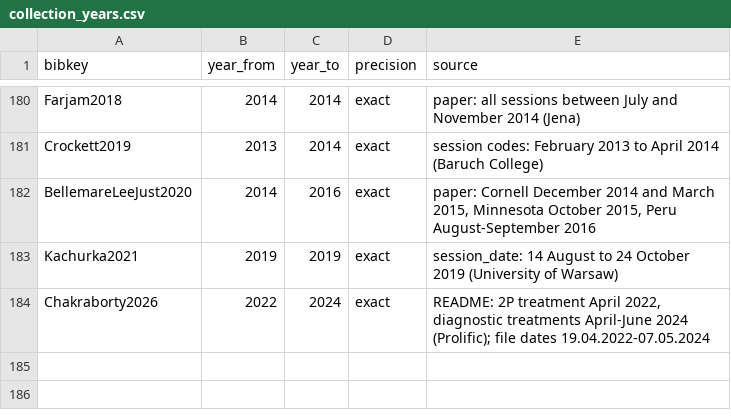
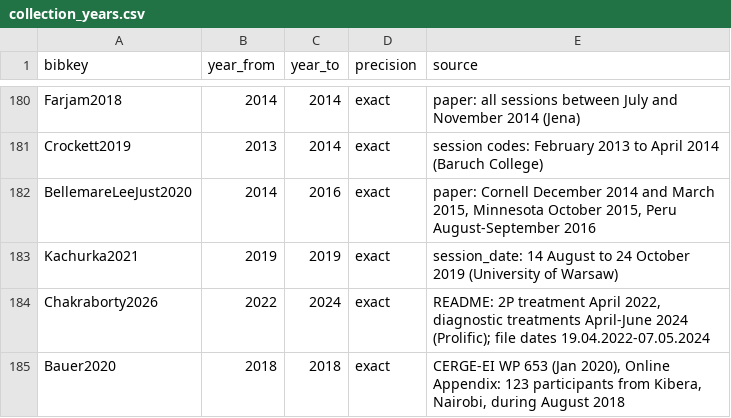
Before and after one commit to paolocrosetto/METARET, a CSV file: METARET_APP/DATA/collection_years.csv, drawn as a sheet; only a part is shown, gaps mark what is left out; the diff names each change by its address in the sheet, - before the commit and + after, or states it on an @@ line.

```diff
--- a/METARET_APP/DATA/collection_years.csv
+++ b/METARET_APP/DATA/collection_years.csv
+row 185: Bauer2020 | 2018 | 2018 | exact | CERGE-EI WP 653 (Jan 2020), Online Appendix: 123 participants from Kibera, Nairobi, during August 2018
```
Also changed, not shown: Data/Bauer_et_al_2020/formatted_dataset.csv, Data/corr_task_quest.csv, 6 other files.
